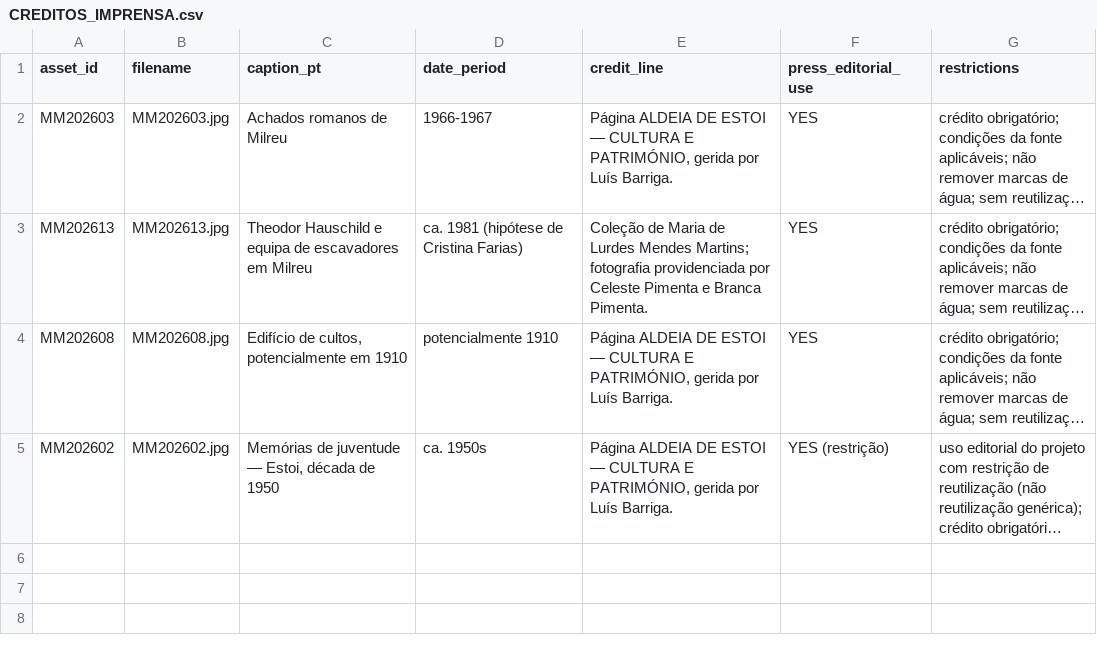
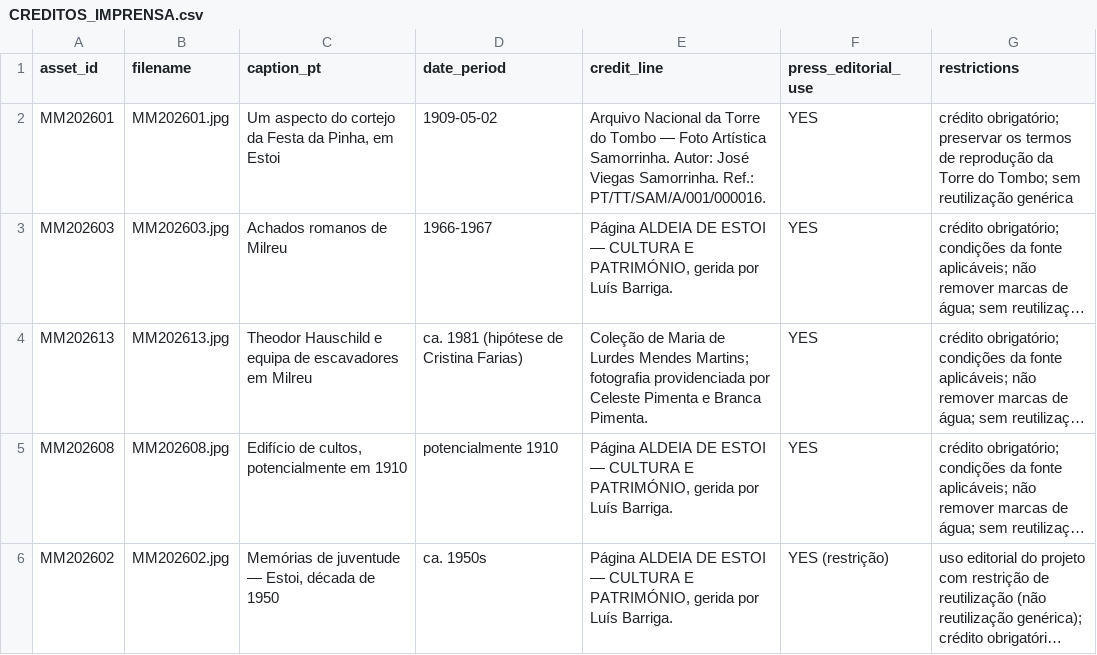
Before and after one commit to fernandojacomoarchaeologist/milreucommunityproject, a CSV file: docs/dissemination/kit-digital-press/v1/04_IMAGENS/distribuiveis-imprensa/CREDITOS_IMPRENSA.csv, drawn as a sheet; long unchanged cells end in …; the diff names each change by its address in the sheet, - before the commit and + after, or states it on an @@ line.

```diff
--- a/docs/dissemination/kit-digital-press/v1/04_IMAGENS/distribuiveis-imprensa/CREDITOS_IMPRENSA.csv
+++ b/docs/dissemination/kit-digital-press/v1/04_IMAGENS/distribuiveis-imprensa/CREDITOS_IMPRENSA.csv
+row 2: MM202601 | MM202601.jpg | Um aspecto do cortejo da Festa da Pinha, em Estoi | 1909-05-02 | Arquivo Nacional da Torre do Tombo — Foto Artística Samorrinha. Autor: José Viegas Samorrinha. Ref.: PT/TT/SAM/A/001/000016. | YES | crédito obrigatório; preservar os termos de reprodução da Torre do Tombo; sem reutilização genérica
```
Also changed, not shown: docs/dissemination/kit-digital-press/v1/04_IMAGENS/LEGENDAS_E_CREDITOS.csv, docs/dissemination/kit-digital-press/v1/10_MANIFEST/inventory.csv, 10 other files.
